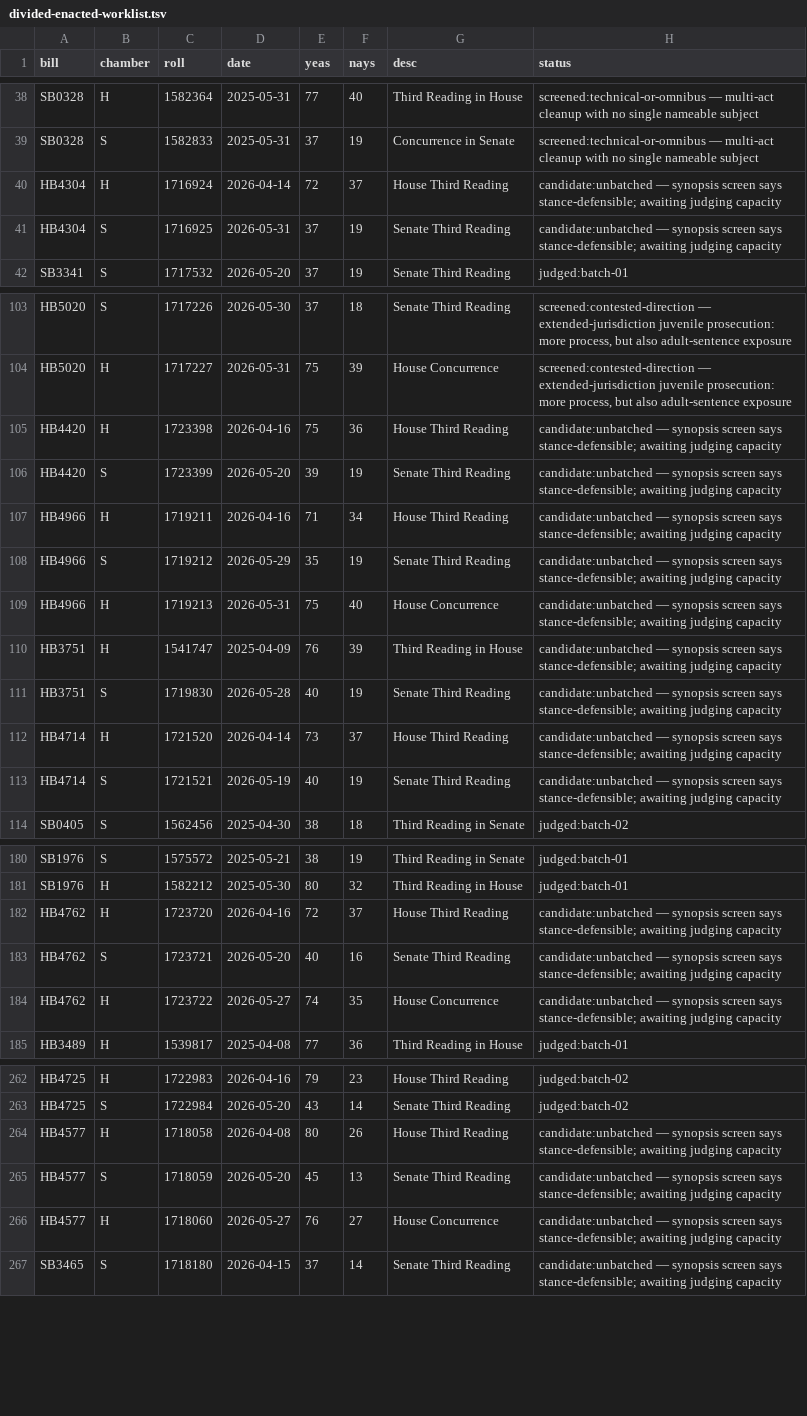
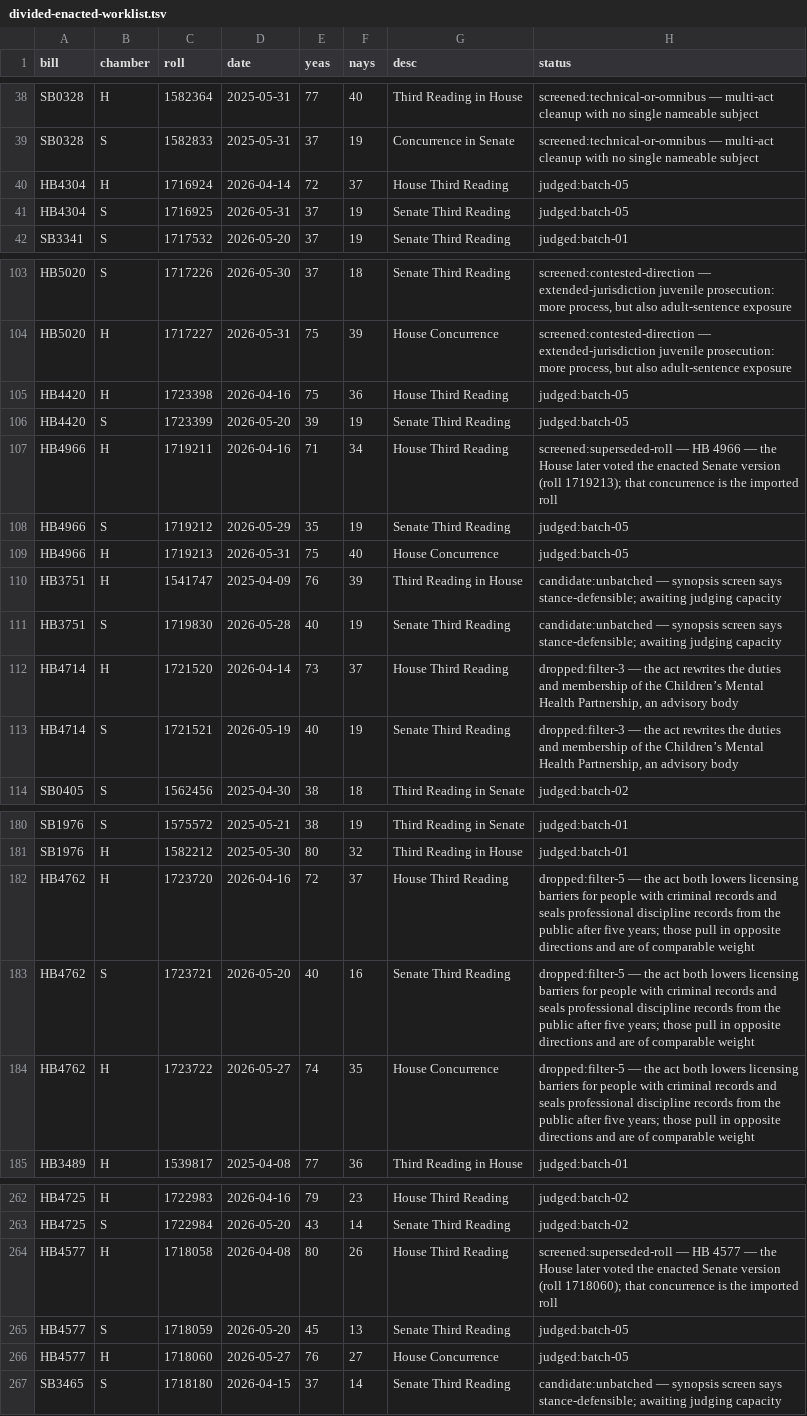
Before and after one commit to shu1513/voteapp, a TSV file: backend/evidence/rollcall/legiscan-il-2176/survey/divided-enacted-worklist.tsv, drawn as a sheet; only a part is shown, gaps mark what is left out; the diff covers the shown part only.

```diff
--- a/backend/evidence/rollcall/legiscan-il-2176/survey/divided-enacted-worklist.tsv
+++ b/backend/evidence/rollcall/legiscan-il-2176/survey/divided-enacted-worklist.tsv
@@ -39,4 +39,4 @@ SB0328	H	1582364	2025-05-31	77	40	Third Reading in House	screened:technical-or-o
 SB0328	S	1582833	2025-05-31	37	19	Concurrence in Senate	screened:technical-or-omnibus — multi-act cleanup with no single nameable subject
-HB4304	H	1716924	2026-04-14	72	37	House Third Reading	candidate:unbatched — synopsis screen says stance-defensible; awaiting judging capacity
-HB4304	S	1716925	2026-05-31	37	19	Senate Third Reading	candidate:unbatched — synopsis screen says stance-defensible; awaiting judging capacity
+HB4304	H	1716924	2026-04-14	72	37	House Third Reading	judged:batch-05
+HB4304	S	1716925	2026-05-31	37	19	Senate Third Reading	judged:batch-05
 SB3341	S	1717532	2026-05-20	37	19	Senate Third Reading	judged:batch-01
@@ -104,11 +104,11 @@ HB5020	S	1717226	2026-05-30	37	18	Senate Third Reading	screened:contested-direct
 HB5020	H	1717227	2026-05-31	75	39	House Concurrence	screened:contested-direction — extended-jurisdiction juvenile prosecution: more process, but also adult-sentence exposure
-HB4420	H	1723398	2026-04-16	75	36	House Third Reading	candidate:unbatched — synopsis screen says stance-defensible; awaiting judging capacity
-HB4420	S	1723399	2026-05-20	39	19	Senate Third Reading	candidate:unbatched — synopsis screen says stance-defensible; awaiting judging capacity
-HB4966	H	1719211	2026-04-16	71	34	House Third Reading	candidate:unbatched — synopsis screen says stance-defensible; awaiting judging capacity
-HB4966	S	1719212	2026-05-29	35	19	Senate Third Reading	candidate:unbatched — synopsis screen says stance-defensible; awaiting judging capacity
-HB4966	H	1719213	2026-05-31	75	40	House Concurrence	candidate:unbatched — synopsis screen says stance-defensible; awaiting judging capacity
+HB4420	H	1723398	2026-04-16	75	36	House Third Reading	judged:batch-05
+HB4420	S	1723399	2026-05-20	39	19	Senate Third Reading	judged:batch-05
+HB4966	H	1719211	2026-04-16	71	34	House Third Reading	screened:superseded-roll — HB 4966 — the House later voted the enacted Senate version (roll 1719213); that concurrence is the imported roll
+HB4966	S	1719212	2026-05-29	35	19	Senate Third Reading	judged:batch-05
+HB4966	H	1719213	2026-05-31	75	40	House Concurrence	judged:batch-05
 HB3751	H	1541747	2025-04-09	76	39	Third Reading in House	candidate:unbatched — synopsis screen says stance-defensible; awaiting judging capacity
 HB3751	S	1719830	2026-05-28	40	19	Senate Third Reading	candidate:unbatched — synopsis screen says stance-defensible; awaiting judging capacity
-HB4714	H	1721520	2026-04-14	73	37	House Third Reading	candidate:unbatched — synopsis screen says stance-defensible; awaiting judging capacity
-HB4714	S	1721521	2026-05-19	40	19	Senate Third Reading	candidate:unbatched — synopsis screen says stance-defensible; awaiting judging capacity
+HB4714	H	1721520	2026-04-14	73	37	House Third Reading	dropped:filter-3 — the act rewrites the duties and membership of the Children’s Mental Health Partnership, an advisory body
+HB4714	S	1721521	2026-05-19	40	19	Senate Third Reading	dropped:filter-3 — the act rewrites the duties and membership of the Children’s Mental Health Partnership, an advisory body
 SB0405	S	1562456	2025-04-30	38	18	Third Reading in Senate	judged:batch-02
@@ -181,5 +181,5 @@ SB1976	S	1575572	2025-05-21	38	19	Third Reading in Senate	judged:batch-01
 SB1976	H	1582212	2025-05-30	80	32	Third Reading in House	judged:batch-01
-HB4762	H	1723720	2026-04-16	72	37	House Third Reading	candidate:unbatched — synopsis screen says stance-defensible; awaiting judging capacity
-HB4762	S	1723721	2026-05-20	40	16	Senate Third Reading	candidate:unbatched — synopsis screen says stance-defensible; awaiting judging capacity
-HB4762	H	1723722	2026-05-27	74	35	House Concurrence	candidate:unbatched — synopsis screen says stance-defensible; awaiting judging capacity
+HB4762	H	1723720	2026-04-16	72	37	House Third Reading	dropped:filter-5 — the act both lowers licensing barriers for people with criminal records and seals professional discipline records from the public after five years; those pull in opposite directions and are of comparable weight
+HB4762	S	1723721	2026-05-20	40	16	Senate Third Reading	dropped:filter-5 — the act both lowers licensing barriers for people with criminal records and seals professional discipline records from the public after five years; those pull in opposite directions and are of comparable weight
+HB4762	H	1723722	2026-05-27	74	35	House Concurrence	dropped:filter-5 — the act both lowers licensing barriers for people with criminal records and seals professional discipline records from the public after five years; those pull in opposite directions and are of comparable weight
 HB3489	H	1539817	2025-04-08	77	36	Third Reading in House	judged:batch-01
@@ -263,5 +263,5 @@ HB4725	H	1722983	2026-04-16	79	23	House Third Reading	judged:batch-02
 HB4725	S	1722984	2026-05-20	43	14	Senate Third Reading	judged:batch-02
-HB4577	H	1718058	2026-04-08	80	26	House Third Reading	candidate:unbatched — synopsis screen says stance-defensible; awaiting judging capacity
-HB4577	S	1718059	2026-05-20	45	13	Senate Third Reading	candidate:unbatched — synopsis screen says stance-defensible; awaiting judging capacity
-HB4577	H	1718060	2026-05-27	76	27	House Concurrence	candidate:unbatched — synopsis screen says stance-defensible; awaiting judging capacity
+HB4577	H	1718058	2026-04-08	80	26	House Third Reading	screened:superseded-roll — HB 4577 — the House later voted the enacted Senate version (roll 1718060); that concurrence is the imported roll
+HB4577	S	1718059	2026-05-20	45	13	Senate Third Reading	judged:batch-05
+HB4577	H	1718060	2026-05-27	76	27	House Concurrence	judged:batch-05
 SB3465	S	1718180	2026-04-15	37	14	Senate Third Reading	candidate:unbatched — synopsis screen says stance-defensible; awaiting judging capacity
```
Also changed, not shown: 24 edited cells elsewhere in this file, 29 other files.
